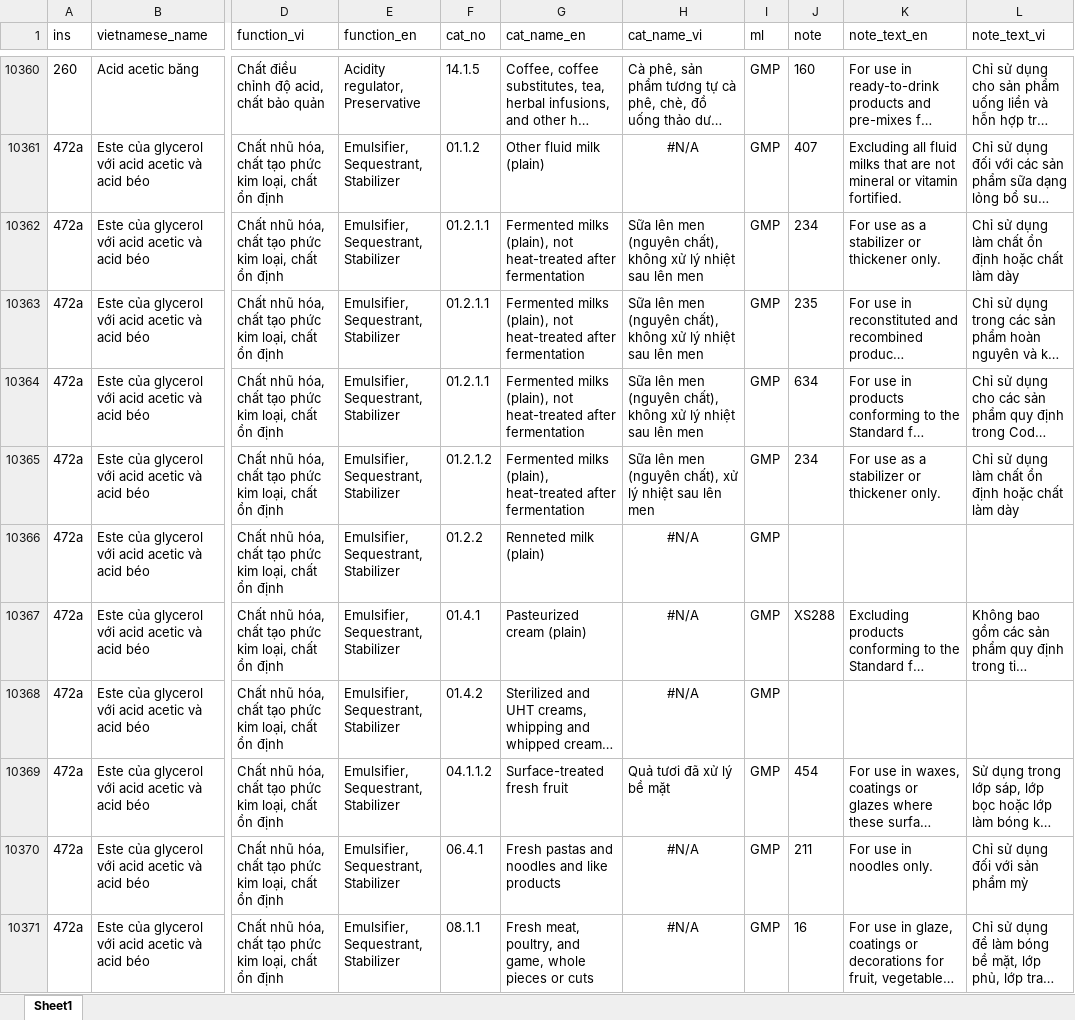
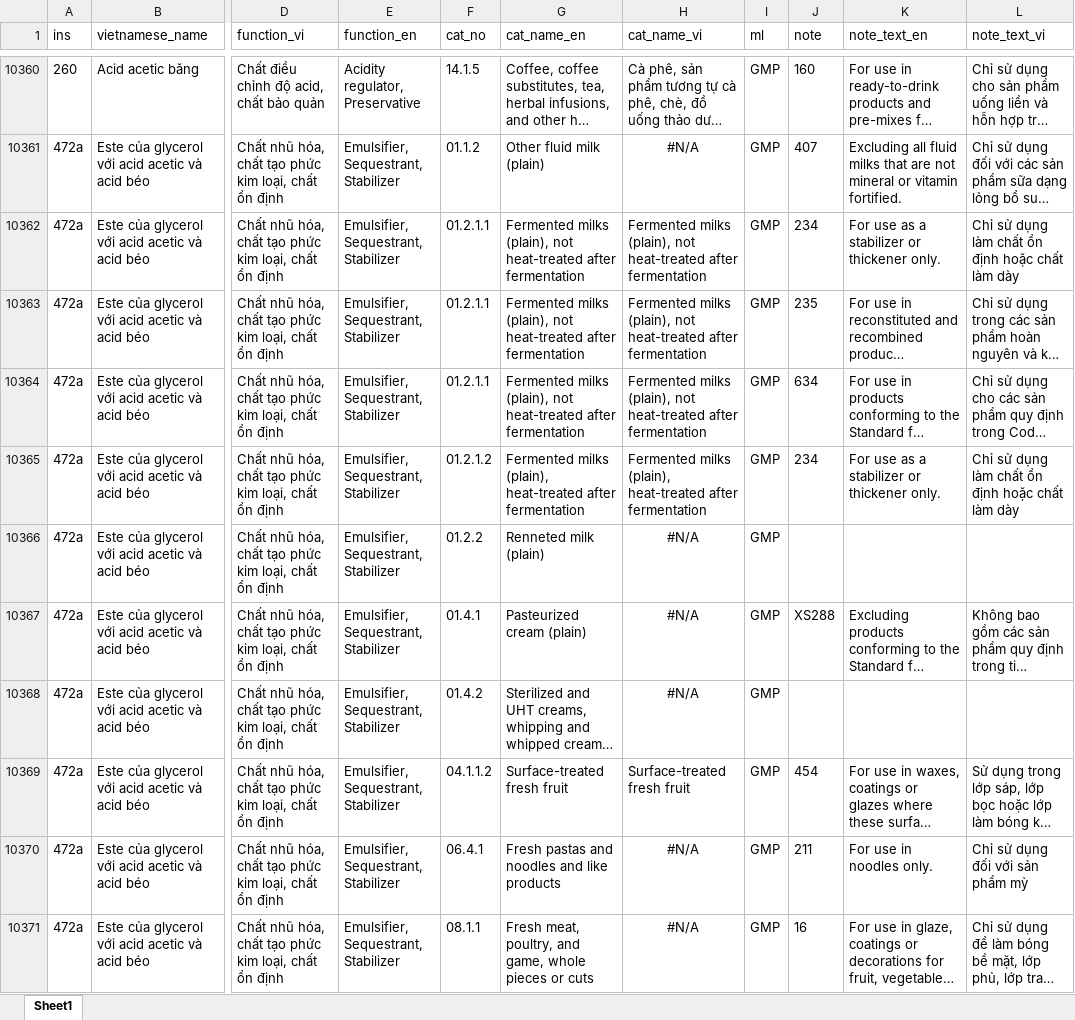
Before and after one commit to foodstandards/foodstandards.github.io, an Excel workbook: vnadditivedb.xlsx, sheet Sheet1, drawn as a sheet; only a part is shown, gaps mark what is left out; long unchanged cells end in …; values as stored, in another font and other column widths than the file's, no borders; the diff covers the shown part only; the diff names each change by its address in the sheet, - before the commit and + after, or states it on an @@ line.

```diff
--- a/vnadditivedb.xlsx (sheet Sheet1)
+++ b/vnadditivedb.xlsx (sheet Sheet1)
-H10362:H10364 (cat_name_vi): Sữa lên men (nguyên chất), không xử lý nhiệt sau lên men
+H10362:H10364 (cat_name_vi): Fermented milks (plain), not heat-treated after fermentation
-H10365 (cat_name_vi): Sữa lên men (nguyên chất), xử lý nhiệt sau lên men
+H10365 (cat_name_vi): Fermented milks (plain), heat-treated after fermentation
-H10369 (cat_name_vi): Quả tươi đã xử lý bề mặt
+H10369 (cat_name_vi): Surface-treated fresh fruit
```
Also changed, not shown: 7 added rows and 6 edited cells elsewhere in this sheet.
